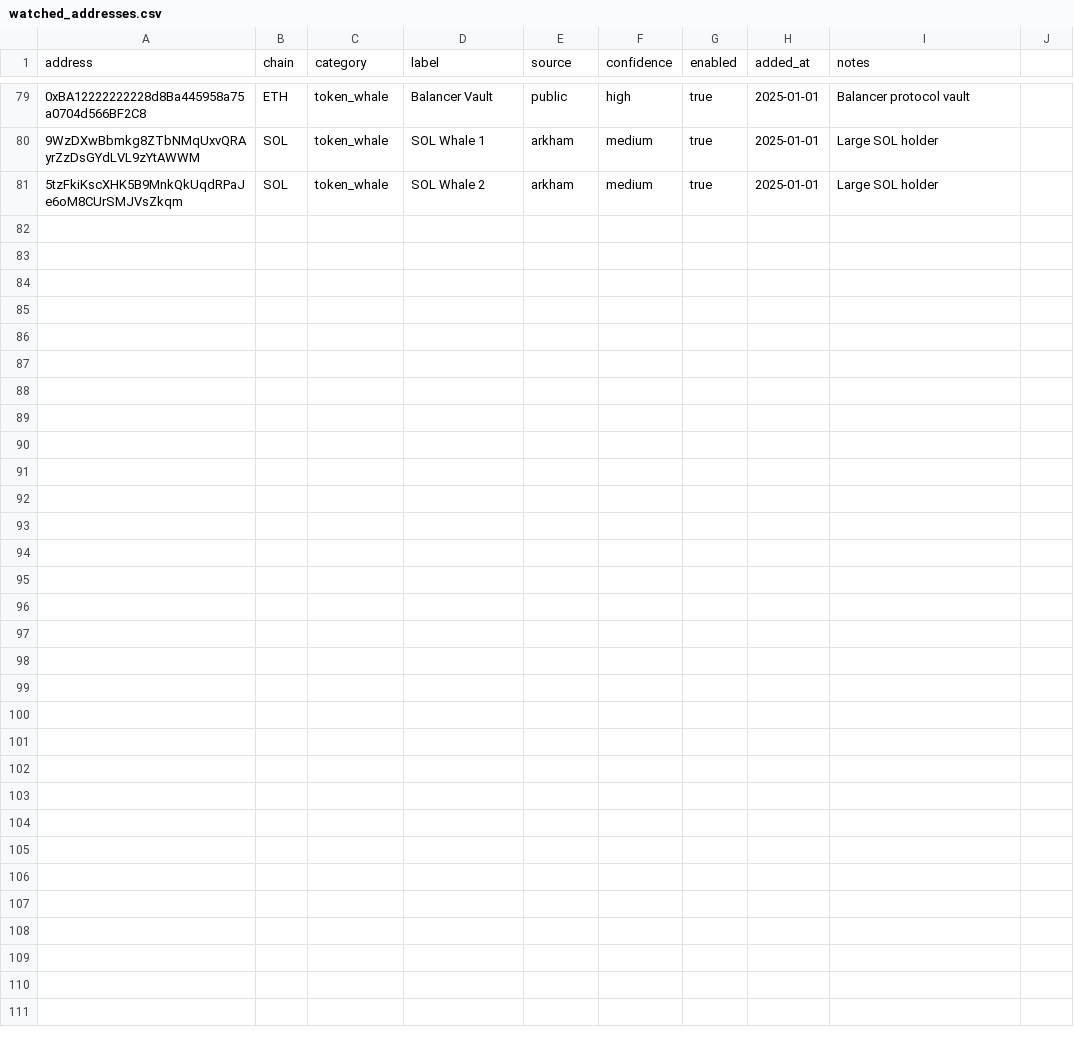
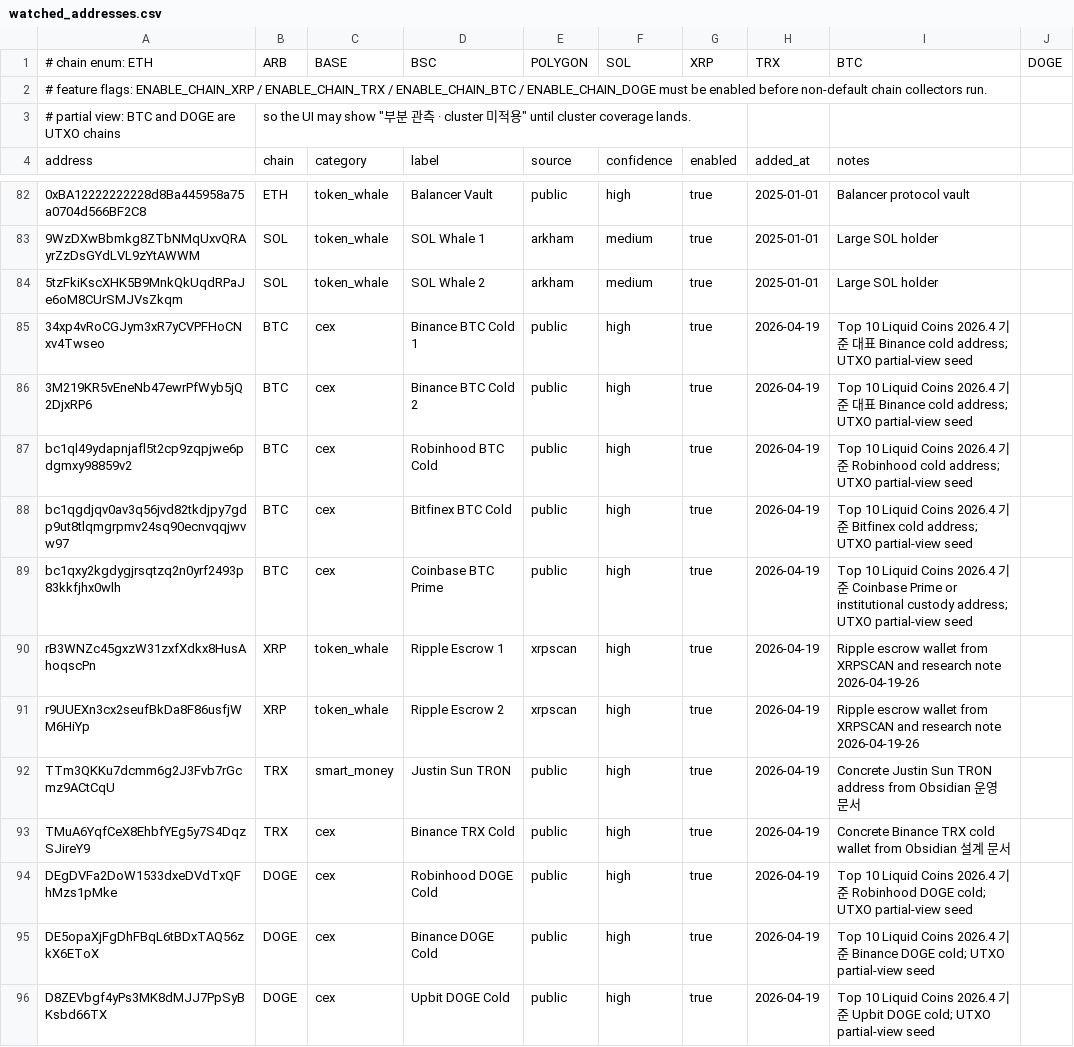
Before and after one commit to basilry/reuton_whale, a CSV file: config/watched_addresses.csv, drawn as a sheet; only a part is shown, gaps mark what is left out.

Commit message:
Expand chain coverage rollout support

```diff
--- a/config/watched_addresses.csv
+++ b/config/watched_addresses.csv
@@ -1 +1,4 @@
+# chain enum: ETH, ARB, BASE, BSC, POLYGON, SOL, XRP, TRX, BTC, DOGE
+# feature flags: ENABLE_CHAIN_XRP / ENABLE_CHAIN_TRX / ENABLE_CHAIN_BTC / ENABLE_CHAIN_DOGE must be enabled before non-default chain collectors run.
+# partial view: BTC and DOGE are UTXO chains, so the UI may show "부분 관측 · cluster 미적용" until cluster coverage lands.
 address,chain,category,label,source,confidence,enabled,added_at,notes
@@ -81 +84,13 @@ address,chain,category,label,source,confidence,enabled,added_at,notes
 5tzFkiKscXHK5B9MnkQkUqdRPaJe6oM8CUrSMJVsZkqm,SOL,token_whale,SOL Whale 2,arkham,medium,true,2025-01-01,Large SOL holder
+34xp4vRoCGJym3xR7yCVPFHoCNxv4Twseo,BTC,cex,Binance BTC Cold 1,public,high,true,2026-04-19,Top 10 Liquid Coins 2026.4 기준 대표 Binance cold address; UTXO partial-view seed
+3M219KR5vEneNb47ewrPfWyb5jQ2DjxRP6,BTC,cex,Binance BTC Cold 2,public,high,true,2026-04-19,Top 10 Liquid Coins 2026.4 기준 대표 Binance cold address; UTXO partial-view seed
+bc1ql49ydapnjafl5t2cp9zqpjwe6pdgmxy98859v2,BTC,cex,Robinhood BTC Cold,public,high,true,2026-04-19,Top 10 Liquid Coins 2026.4 기준 Robinhood cold address; UTXO partial-view seed
+bc1qgdjqv0av3q56jvd82tkdjpy7gdp9ut8tlqmgrpmv24sq90ecnvqqjwvw97,BTC,cex,Bitfinex BTC Cold,public,high,true,2026-04-19,Top 10 Liquid Coins 2026.4 기준 Bitfinex cold address; UTXO partial-view seed
+bc1qxy2kgdygjrsqtzq2n0yrf2493p83kkfjhx0wlh,BTC,cex,Coinbase BTC Prime,public,high,true,2026-04-19,Top 10 Liquid Coins 2026.4 기준 Coinbase Prime or institutional custody address; UTXO partial-view seed
+rB3WNZc45gxzW31zxfXdkx8HusAhoqscPn,XRP,token_whale,Ripple Escrow 1,xrpscan,high,true,2026-04-19,Ripple escrow wallet from XRPSCAN and research note 2026-04-19-26
+r9UUEXn3cx2seufBkDa8F86usfjWM6HiYp,XRP,token_whale,Ripple Escrow 2,xrpscan,high,true,2026-04-19,Ripple escrow wallet from XRPSCAN and research note 2026-04-19-26
+TTm3QKKu7dcmm6g2J3Fvb7rGcmz9ACtCqU,TRX,smart_money,Justin Sun TRON,public,high,true,2026-04-19,Concrete Justin Sun TRON address from Obsidian 운영 문서
+TMuA6YqfCeX8EhbfYEg5y7S4DqzSJireY9,TRX,cex,Binance TRX Cold,public,high,true,2026-04-19,Concrete Binance TRX cold wallet from Obsidian 설계 문서
+DEgDVFa2DoW1533dxeDVdTxQFhMzs1pMke,DOGE,cex,Robinhood DOGE Cold,public,high,true,2026-04-19,Top 10 Liquid Coins 2026.4 기준 Robinhood DOGE cold; UTXO partial-view seed
+DE5opaXjFgDhFBqL6tBDxTAQ56zkX6EToX,DOGE,cex,Binance DOGE Cold,public,high,true,2026-04-19,Top 10 Liquid Coins 2026.4 기준 Binance DOGE cold; UTXO partial-view seed
+D8ZEVbgf4yPs3MK8dMJJ7PpSyBKsbd66TX,DOGE,cex,Upbit DOGE Cold,public,high,true,2026-04-19,Top 10 Liquid Coins 2026.4 기준 Upbit DOGE cold; UTXO partial-view seed
```
Also changed, not shown: 21 other files.
